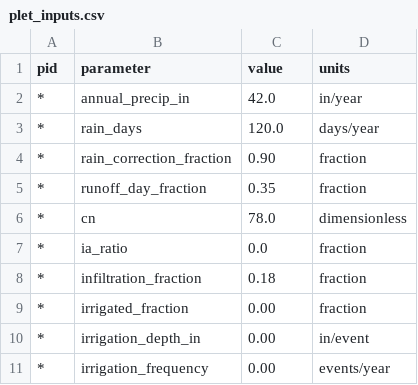
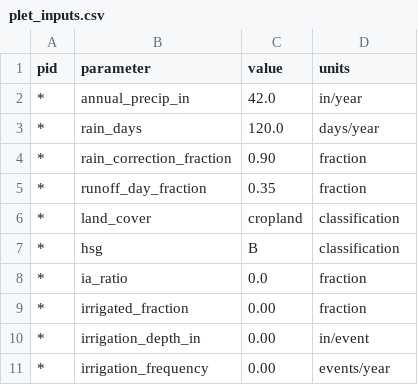
Before and after one commit to GreyREvenson/basin-bmp-scenario-sim, a CSV file: examples/east_fork/inputs/plet/plet_inputs.csv, drawn as a sheet.

Commit message:
revise gw sim - add land cover / hsg lookup

```diff
--- a/examples/east_fork/inputs/plet/plet_inputs.csv
+++ b/examples/east_fork/inputs/plet/plet_inputs.csv
@@ -5,5 +5,5 @@ pid,parameter,value,units
 *,runoff_day_fraction,0.35,fraction
-*,cn,78.0,dimensionless
+*,land_cover,cropland,classification
+*,hsg,B,classification
 *,ia_ratio,0.0,fraction
-*,infiltration_fraction,0.18,fraction
 *,irrigated_fraction,0.00,fraction
```
Also changed, not shown: 6 other files.
